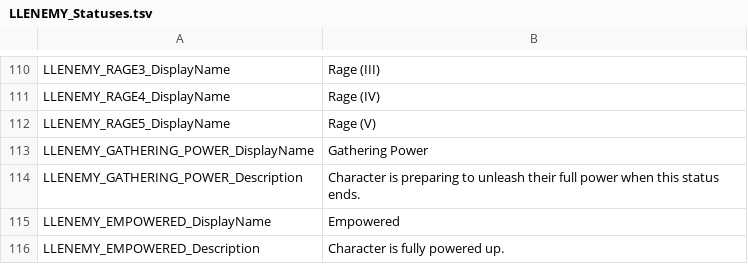
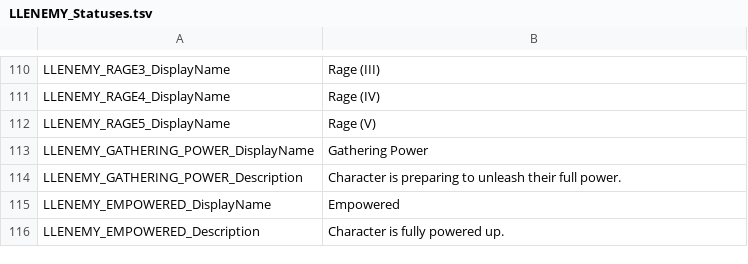
Before and after one commit to LaughingLeader-DOS2-Mods/EnemyUpgradeOverhaul, a TSV file: LocalKeys/LLENEMY_Statuses.tsv, drawn as a sheet; only a part is shown, gaps mark what is left out.

Commit message:
Updated localization

```diff
--- a/LocalKeys/LLENEMY_Statuses.tsv
+++ b/LocalKeys/LLENEMY_Statuses.tsv
@@ -113,3 +113,3 @@ LLENEMY_RAGE5_DisplayName	Rage (V)
 LLENEMY_GATHERING_POWER_DisplayName	Gathering Power
-LLENEMY_GATHERING_POWER_Description	Character is preparing to unleash their full power when this status ends.
+LLENEMY_GATHERING_POWER_Description	Character is preparing to unleash their full power.
 LLENEMY_EMPOWERED_DisplayName	Empowered
```
Also changed, not shown: 1 other file.
